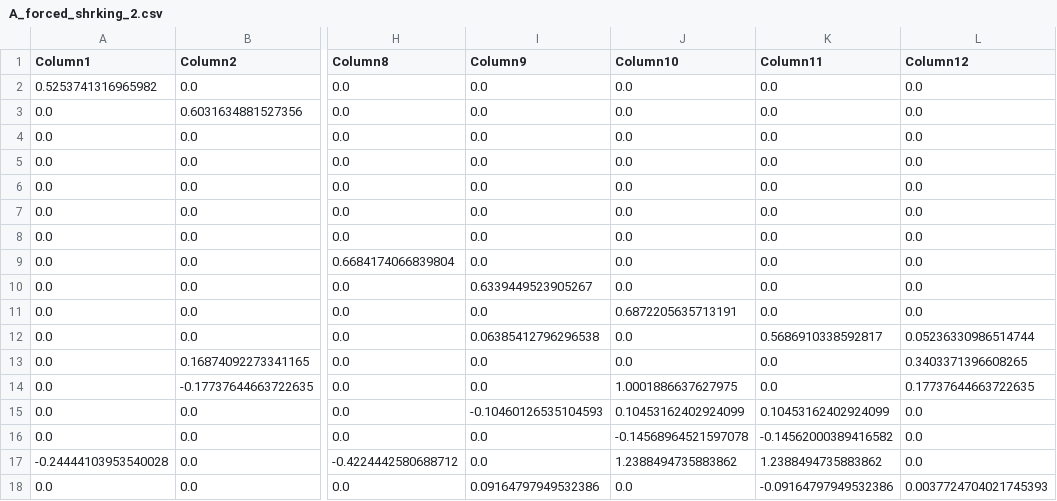
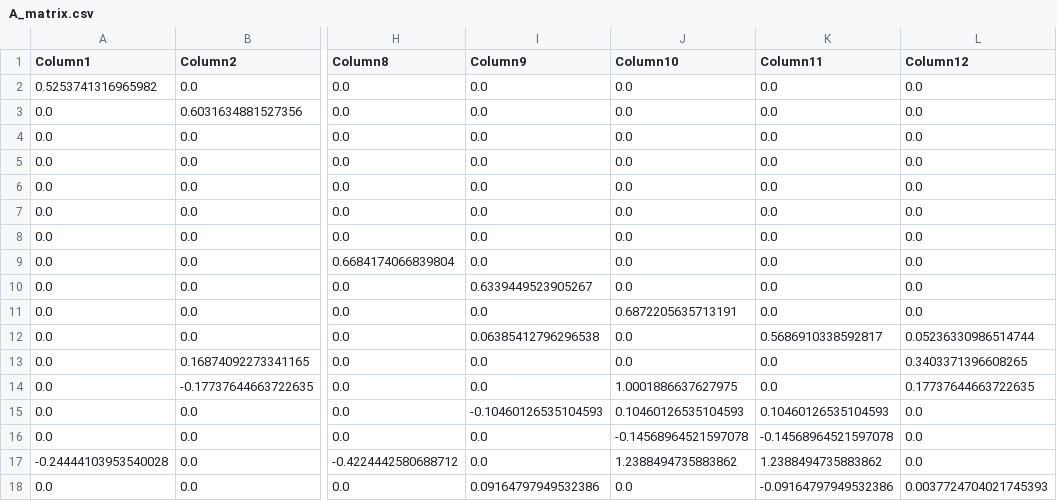
Before and after one commit to DIE-BG/FiscalPolicyAnalysis, a CSV file: Models/Model_1.0/A_matrix_shrinking_proposal_2/A_matrix.csv (was results/Model_1.0/stable_shrking_2/A_forced_shrking_2.csv), drawn as a sheet; only a part is shown, gaps mark what is left out; the diff names each change by its address in the sheet, - before the commit and + after, or states it on an @@ line.

```diff
--- a/results/Model_1.0/stable_shrking_2/A_forced_shrking_2.csv
+++ b/Models/Model_1.0/A_matrix_shrinking_proposal_2/A_matrix.csv
-J15 (Column10): 0.10453162402924099
+J15 (Column10): 0.10460126535104593
-K15 (Column11): 0.10453162402924099
+K15 (Column11): 0.10460126535104593
-K16 (Column11): -0.14562000389416582
+K16 (Column11): -0.14568964521597078
```
Also changed, not shown: 25 other files.
